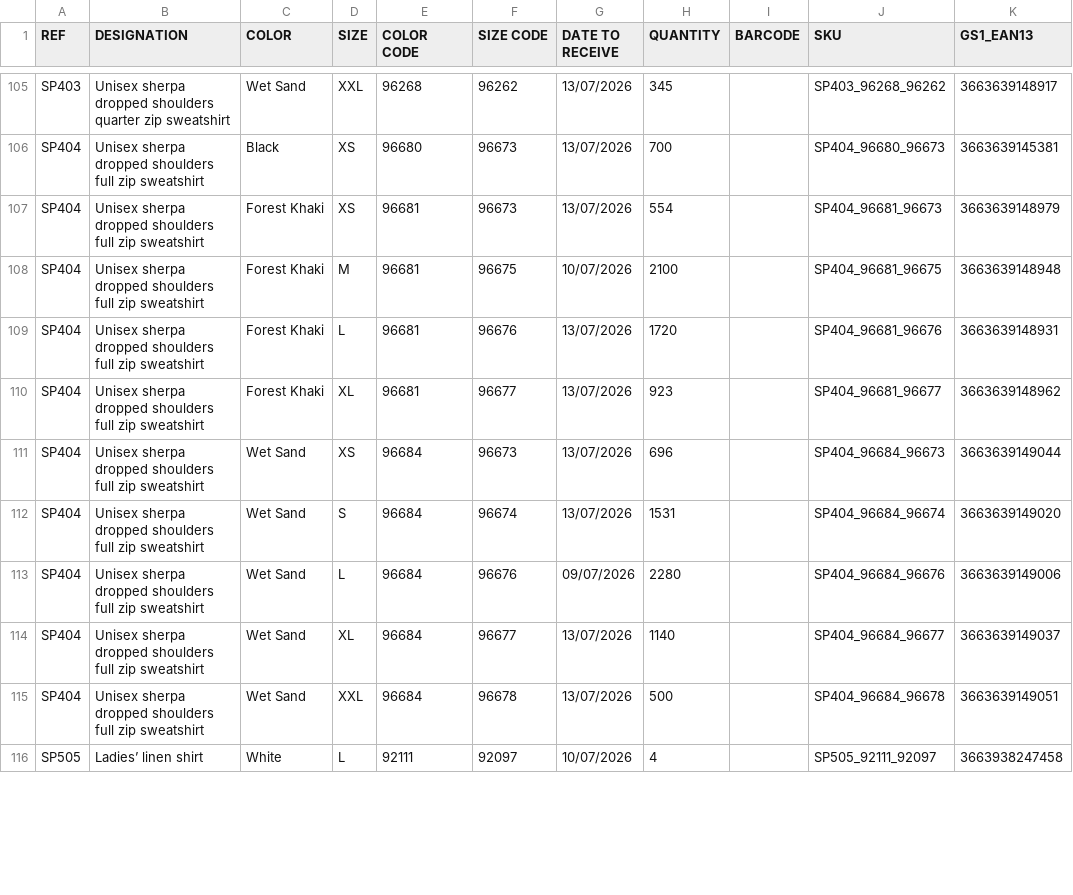
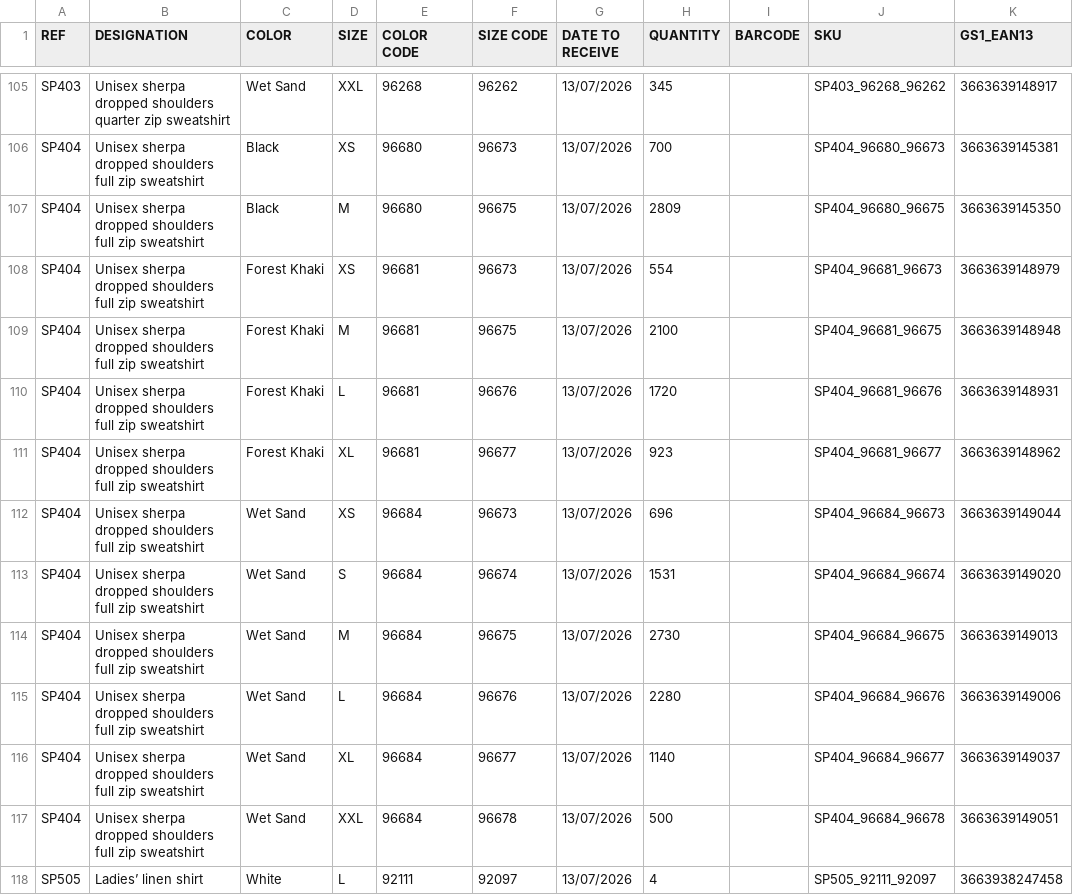
Before and after one commit to PerrinT31/Spasso, a CSV file: public/SPASSO_REAPPROWEB_SP.csv, drawn as a sheet; only a part is shown, gaps mark what is left out; the diff covers the shown part only.

Commit message:
Mise à jour quotidienne du CSV de réappro

```diff
--- a/public/SPASSO_REAPPROWEB_SP.csv
+++ b/public/SPASSO_REAPPROWEB_SP.csv
@@ -106,4 +106,5 @@ SP403;Unisex sherpa dropped shoulders quarter zip sweatshirt;Wet Sand;XXL;96268;
 SP404;Unisex sherpa dropped shoulders full zip sweatshirt;Black;XS;96680;96673;13/07/2026;700;;SP404_96680_96673;3663639145381
+SP404;Unisex sherpa dropped shoulders full zip sweatshirt;Black;M;96680;96675;13/07/2026;2809;;SP404_96680_96675;3663639145350
 SP404;Unisex sherpa dropped shoulders full zip sweatshirt;Forest Khaki;XS;96681;96673;13/07/2026;554;;SP404_96681_96673;3663639148979
-SP404;Unisex sherpa dropped shoulders full zip sweatshirt;Forest Khaki;M;96681;96675;10/07/2026;2100;;SP404_96681_96675;3663639148948
+SP404;Unisex sherpa dropped shoulders full zip sweatshirt;Forest Khaki;M;96681;96675;13/07/2026;2100;;SP404_96681_96675;3663639148948
 SP404;Unisex sherpa dropped shoulders full zip sweatshirt;Forest Khaki;L;96681;96676;13/07/2026;1720;;SP404_96681_96676;3663639148931
@@ -112,5 +113,6 @@ SP404;Unisex sherpa dropped shoulders full zip sweatshirt;Wet Sand;XS;96684;9667
 SP404;Unisex sherpa dropped shoulders full zip sweatshirt;Wet Sand;S;96684;96674;13/07/2026;1531;;SP404_96684_96674;3663639149020
-SP404;Unisex sherpa dropped shoulders full zip sweatshirt;Wet Sand;L;96684;96676;09/07/2026;2280;;SP404_96684_96676;3663639149006
+SP404;Unisex sherpa dropped shoulders full zip sweatshirt;Wet Sand;M;96684;96675;13/07/2026;2730;;SP404_96684_96675;3663639149013
+SP404;Unisex sherpa dropped shoulders full zip sweatshirt;Wet Sand;L;96684;96676;13/07/2026;2280;;SP404_96684_96676;3663639149006
 SP404;Unisex sherpa dropped shoulders full zip sweatshirt;Wet Sand;XL;96684;96677;13/07/2026;1140;;SP404_96684_96677;3663639149037
 SP404;Unisex sherpa dropped shoulders full zip sweatshirt;Wet Sand;XXL;96684;96678;13/07/2026;500;;SP404_96684_96678;3663639149051
-SP505;Ladies’ linen shirt;White;L;92111;92097;10/07/2026;4;;SP505_92111_92097;3663938247458
+SP505;Ladies’ linen shirt;White;L;92111;92097;13/07/2026;4;;SP505_92111_92097;3663938247458
```
Also changed, not shown: 5 added rows, 3 removed rows and 20 edited cells elsewhere in this file.
